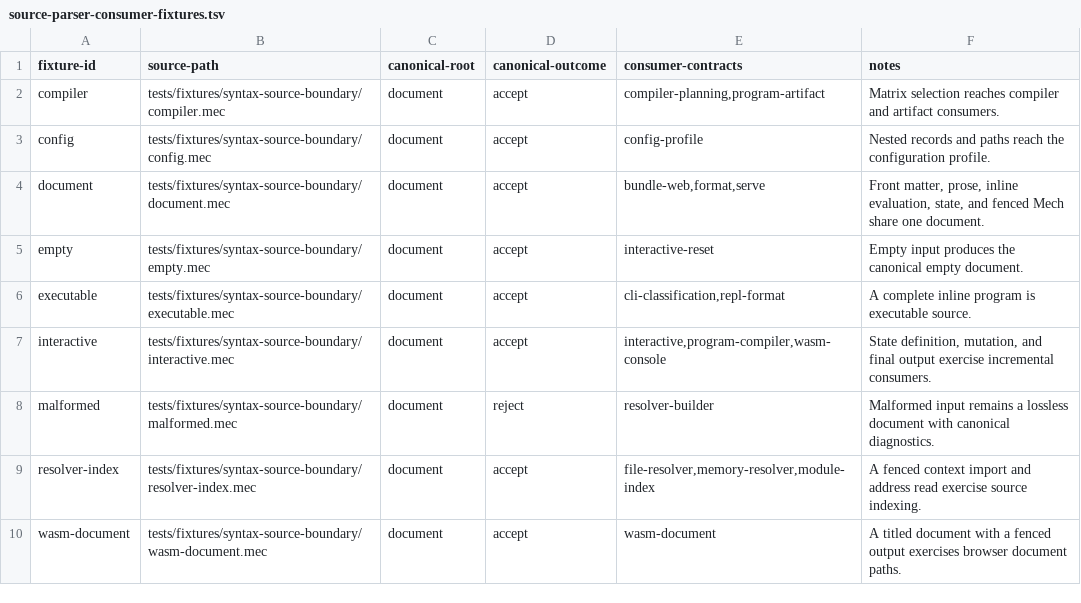
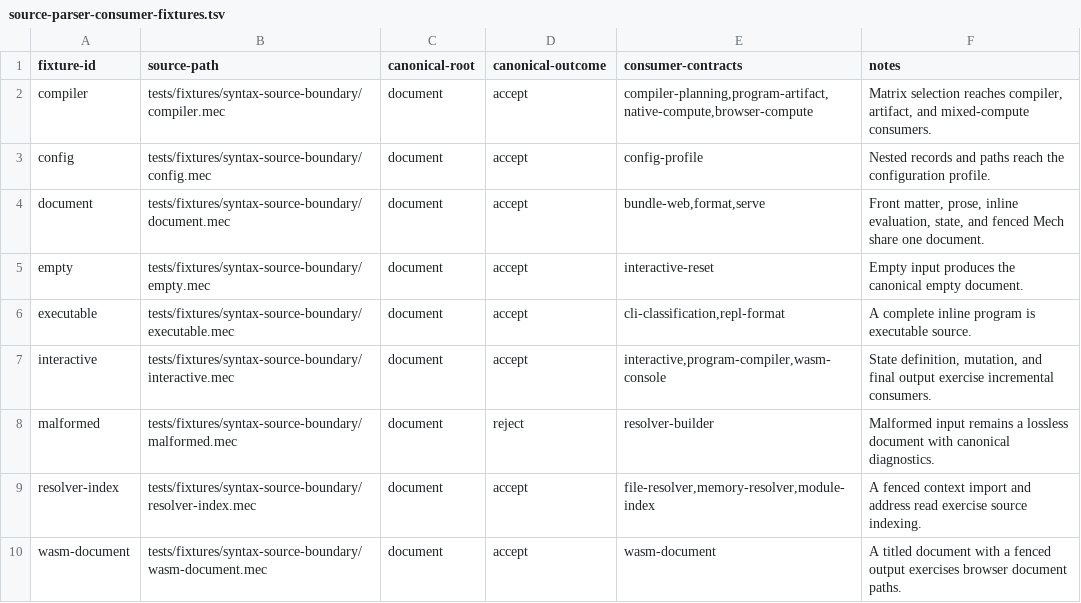
Before and after one commit to mech-lang/mech, a TSV file: docs/design/grammar-audit/source-parser-consumer-fixtures.tsv, drawn as a sheet.

```diff
--- a/docs/design/grammar-audit/source-parser-consumer-fixtures.tsv
+++ b/docs/design/grammar-audit/source-parser-consumer-fixtures.tsv
@@ -1,3 +1,3 @@
 fixture-id	source-path	canonical-root	canonical-outcome	consumer-contracts	notes
-compiler	tests/fixtures/syntax-source-boundary/compiler.mec	document	accept	compiler-planning,program-artifact	Matrix selection reaches compiler and artifact consumers.
+compiler	tests/fixtures/syntax-source-boundary/compiler.mec	document	accept	compiler-planning,program-artifact,native-compute,browser-compute	Matrix selection reaches compiler, artifact, and mixed-compute consumers.
 config	tests/fixtures/syntax-source-boundary/config.mec	document	accept	config-profile	Nested records and paths reach the configuration profile.
```
Also changed, not shown: docs/design/grammar-audit/source-parser-consumers.tsv, 5 other files.
